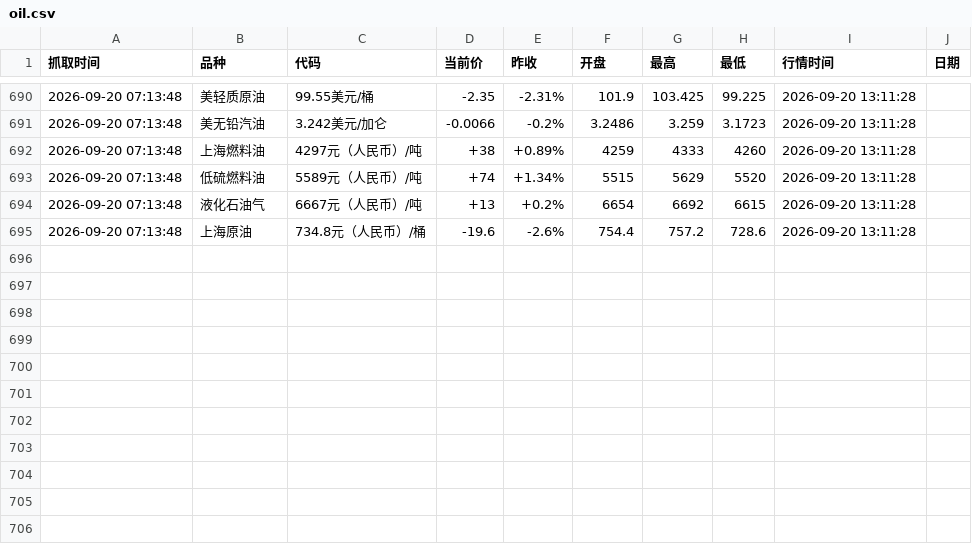
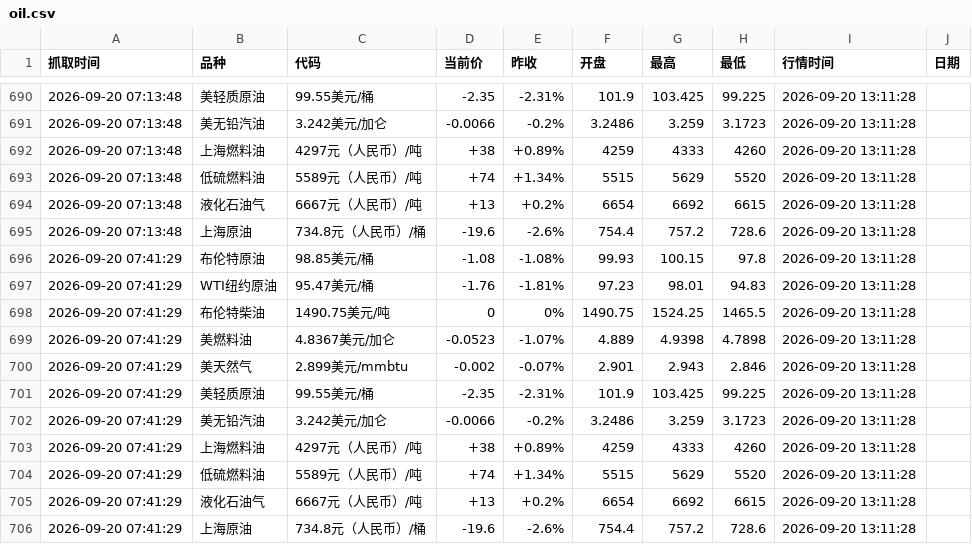
Before and after one commit to no532/Oil-price-update, a CSV file: oil.csv, drawn as a sheet; only a part is shown, gaps mark what is left out.

```diff
--- a/oil.csv
+++ b/oil.csv
@@ -695 +695,12 @@
 2026-09-20 07:13:48,上海原油,734.8元（人民币）/桶,-19.6,-2.6%,754.4,757.2,728.6,2026-09-20 13:11:28
+2026-09-20 07:41:29,布伦特原油,98.85美元/桶,-1.08,-1.08%,99.93,100.15,97.8,2026-09-20 13:11:28
+2026-09-20 07:41:29,WTI纽约原油,95.47美元/桶,-1.76,-1.81%,97.23,98.01,94.83,2026-09-20 13:11:28
+2026-09-20 07:41:29,布伦特柴油,1490.75美元/吨,0,0%,1490.75,1524.25,1465.5,2026-09-20 13:11:28
+2026-09-20 07:41:29,美燃料油,4.8367美元/加仑,-0.0523,-1.07%,4.889,4.9398,4.7898,2026-09-20 13:11:28
+2026-09-20 07:41:29,美天然气,2.899美元/mmbtu,-0.002,-0.07%,2.901,2.943,2.846,2026-09-20 13:11:28
+2026-09-20 07:41:29,美轻质原油,99.55美元/桶,-2.35,-2.31%,101.9,103.425,99.225,2026-09-20 13:11:28
+2026-09-20 07:41:29,美无铅汽油,3.242美元/加仑,-0.0066,-0.2%,3.2486,3.259,3.1723,2026-09-20 13:11:28
+2026-09-20 07:41:29,上海燃料油,4297元（人民币）/吨,+38,+0.89%,4259,4333,4260,2026-09-20 13:11:28
+2026-09-20 07:41:29,低硫燃料油,5589元（人民币）/吨,+74,+1.34%,5515,5629,5520,2026-09-20 13:11:28
+2026-09-20 07:41:29,液化石油气,6667元（人民币）/吨,+13,+0.2%,6654,6692,6615,2026-09-20 13:11:28
+2026-09-20 07:41:29,上海原油,734.8元（人民币）/桶,-19.6,-2.6%,754.4,757.2,728.6,2026-09-20 13:11:28
```
Also changed, not shown: 3 other files.
